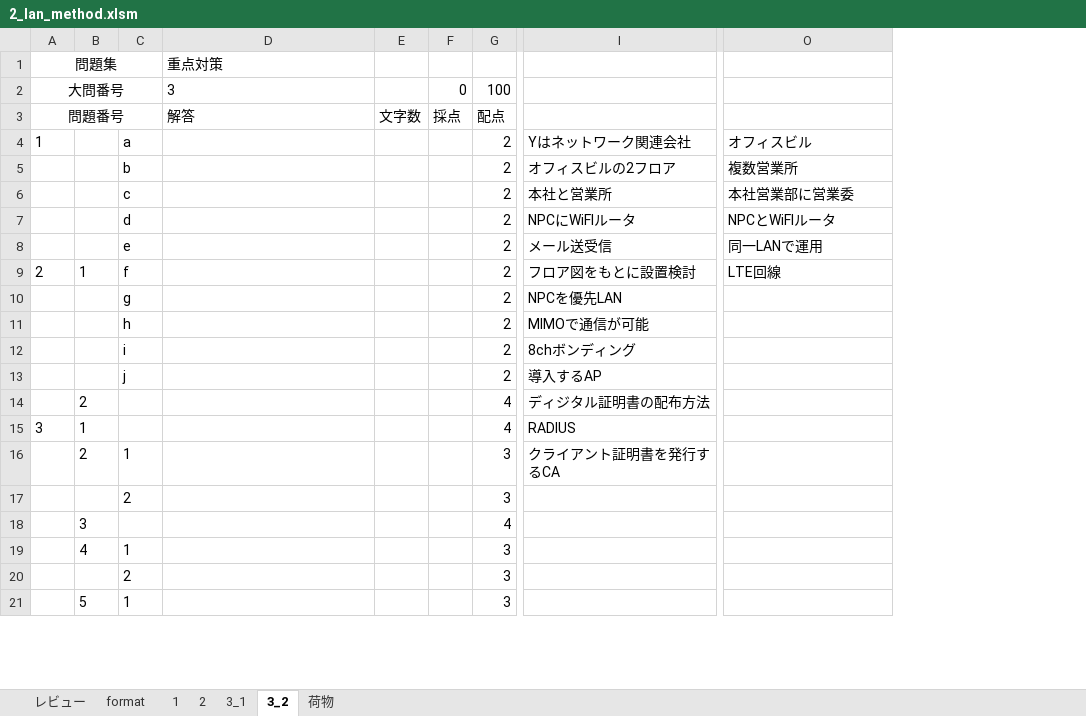
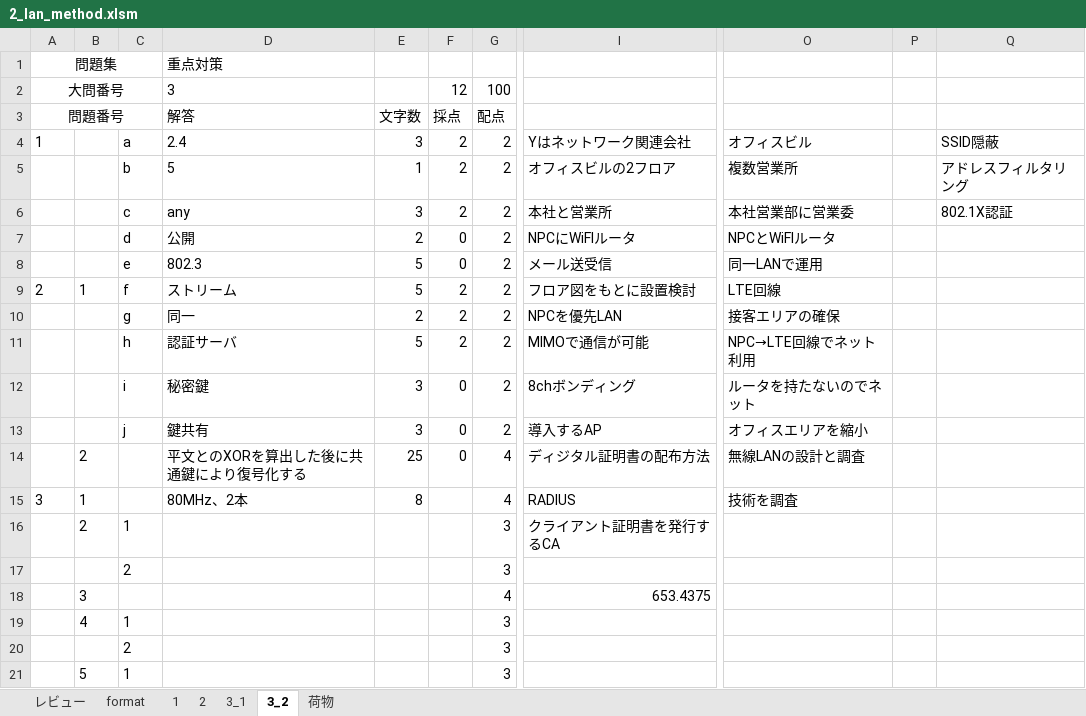
Before and after one commit to Shinichi0713/NetworkTechnics, an Excel workbook: network_specialist/calulum/problems/2_lan_method.xlsm, sheet 3_2, drawn as a sheet; only a part is shown, gaps mark what is left out; values as stored, in another font and other column widths than the file's, no borders; removed rows and columns are numbered as before the commit, all else as after; the diff names each change by its address in the sheet, - before the commit and + after, or states it on an @@ line.

```diff
--- a/network_specialist/calulum/problems/2_lan_method.xlsm (sheet 3_2)
+++ b/network_specialist/calulum/problems/2_lan_method.xlsm (sheet 3_2)
-column E, row 3: 文字数
+column E, rows 3-15: 文字数 | 3 | 1 | 3 | 2 | 5 | 5 | 2 | 5 | 3 | 3 | 25 | 8
+column P, empty
+column Q, rows 4-6: SSID隠蔽 | アドレスフィルタリング | 802.1X認証
-F2: 0
+F2: 12
-D4: (empty)
+D4: 2.4
-F4:F6: (empty)
+F4:F6: 2
-D5: (empty)
+D5: 5
-D6: (empty)
+D6: any
-D7: (empty)
+D7: 公開
-F7:F8: (empty)
+F7:F8: 0
-D8: (empty)
+D8: 802.3
-D9: (empty)
+D9: ストリーム
-F9:F11: (empty)
+F9:F11: 2
-D10: (empty)
+D10: 同一
-O10: (empty)
+O10: 接客エリアの確保
-D11: (empty)
+D11: 認証サーバ
-O11: (empty)
+O11: NPC→LTE回線でネット利用
-D12: (empty)
+D12: 秘密鍵
-F12:F14: (empty)
+F12:F14: 0
-O12: (empty)
+O12: ルータを持たないのでネット
-D13: (empty)
+D13: 鍵共有
-O13: (empty)
+O13: オフィスエリアを縮小
-D14: (empty)
+D14: 平文とのXORを算出した後に共通鍵により復号化する
-O14: (empty)
+O14: 無線LANの設計と調査
-D15: (empty)
+D15: 80MHz、2本
-O15: (empty)
+O15: 技術を調査
-I18: (empty)
+I18: 653.4375
```
Also changed, not shown: 1 other file.
